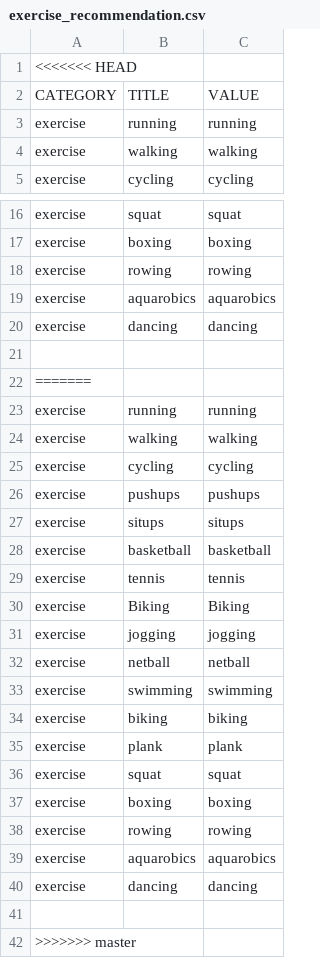
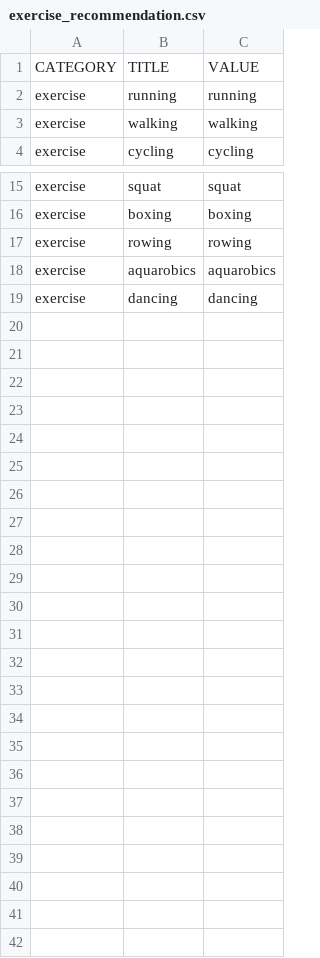
Before and after one commit to anjyzplace/chatbot, a CSV file: exercise_recommendation.csv, drawn as a sheet; only a part is shown, gaps mark what is left out; the diff names each change by its address in the sheet, - before the commit and + after, or states it on an @@ line.

```diff
--- a/exercise_recommendation.csv
+++ b/exercise_recommendation.csv
-row 1: <<<<<<< HEAD
-row 21: (empty)
-row 22: =======
-row 23: exercise | running | running
-row 24: exercise | walking | walking
-row 25: exercise | cycling | cycling
-row 26: exercise | pushups | pushups
-row 27: exercise | situps | situps
-row 28: exercise | basketball | basketball
-row 29: exercise | tennis | tennis
-row 30: exercise | Biking | Biking
-row 31: exercise | jogging | jogging
-row 32: exercise | netball | netball
-row 33: exercise | swimming | swimming
-row 34: exercise | biking | biking
-row 35: exercise | plank | plank
-row 36: exercise | squat | squat
-row 37: exercise | boxing | boxing
-row 38: exercise | rowing | rowing
-row 39: exercise | aquarobics | aquarobics
-row 40: exercise | dancing | dancing
-row 41: (empty)
-row 42: >>>>>>> master
```
Also changed, not shown: database.csv, food_recommendation.csv, 30 other files.
